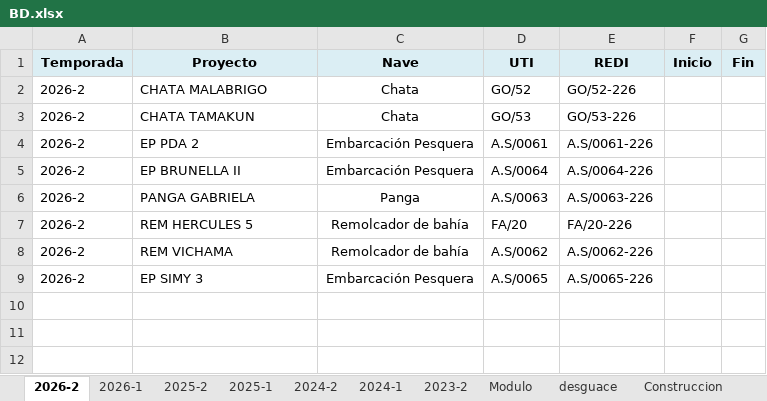
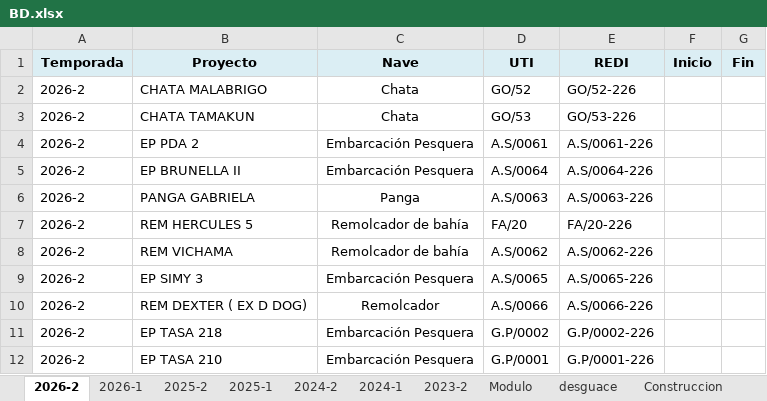
Before and after one commit to ProyectosAstillero/Astillero, an Excel workbook: BD.xlsx, sheet 2026-2, drawn as a sheet; values as stored, in another font and other column widths than the file's, no borders; the diff names each change by its address in the sheet, - before the commit and + after, or states it on an @@ line.

Commit message:
Add files via upload

```diff
--- a/BD.xlsx (sheet 2026-2)
+++ b/BD.xlsx (sheet 2026-2)
+row 10: 2026-2 | REM DEXTER ( EX D DOG) | Remolcador | A.S/0066 | A.S/0066-226
+row 11: 2026-2 | EP TASA 218 | Embarcación Pesquera | G.P/0002 | G.P/0002-226
+row 12: 2026-2 | EP TASA 210 | Embarcación Pesquera | G.P/0001 | G.P/0001-226
```
